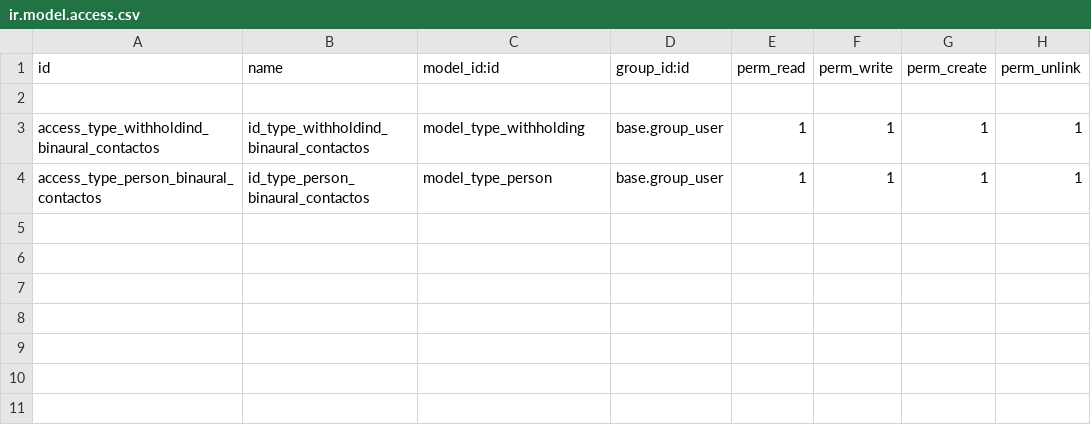
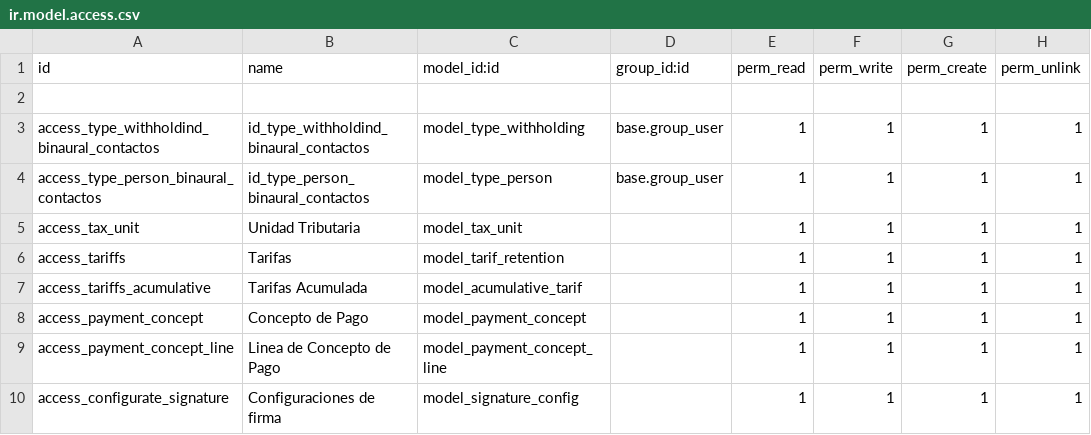
Before and after one commit to binaural-dev/maria, a CSV file: modules/binaural_contactos_configuraciones/security/ir.model.access.csv, drawn as a sheet.

Commit message:
feat: IMP #97 conf unidad tributaria, IMP #103 Porcentaje de retencion de iva, IMP #98 Tarifas, IMP #99 Concepto de pago, IMP #101 Firma de retenciones, IMP #102 diarios y cuentas de retenciones

```diff
--- a/modules/binaural_contactos_configuraciones/security/ir.model.access.csv
+++ b/modules/binaural_contactos_configuraciones/security/ir.model.access.csv
@@ -4 +4,7 @@ access_type_withholdind_binaural_contactos,id_type_withholdind_binaural_contacto
 access_type_person_binaural_contactos,id_type_person_binaural_contactos,model_type_person,base.group_user,1,1,1,1
+access_tax_unit,Unidad Tributaria,model_tax_unit,,1,1,1,1
+access_tariffs,Tarifas,model_tarif_retention,,1,1,1,1
+access_tariffs_acumulative,Tarifas Acumulada,model_acumulative_tarif,,1,1,1,1
+access_payment_concept,Concepto de Pago,model_payment_concept,,1,1,1,1
+access_payment_concept_line,Linea de Concepto de Pago,model_payment_concept_line,,1,1,1,1
+access_configurate_signature,Configuraciones de firma,model_signature_config,,1,1,1,1
```
Also changed, not shown: 9 other files.
